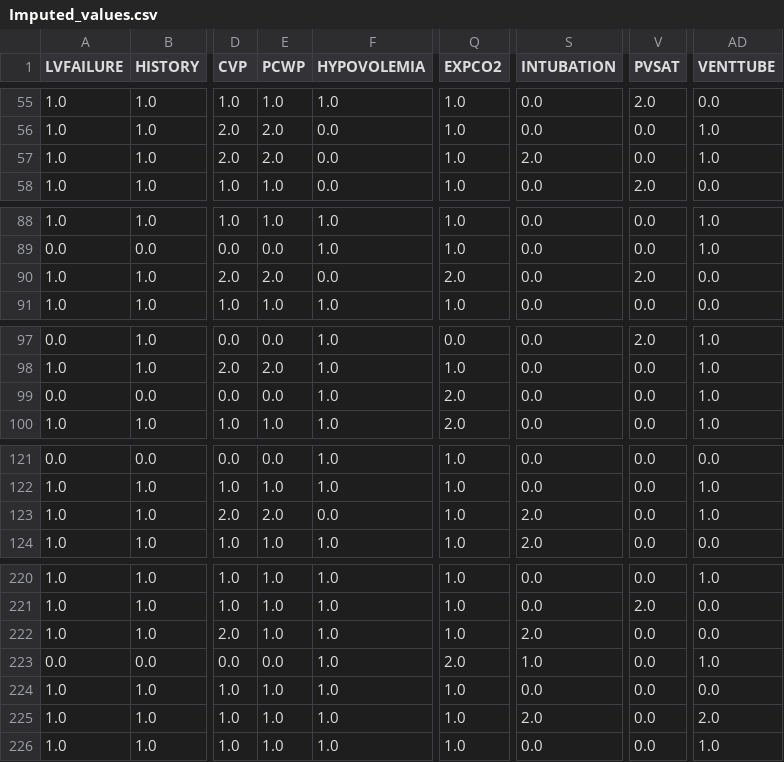
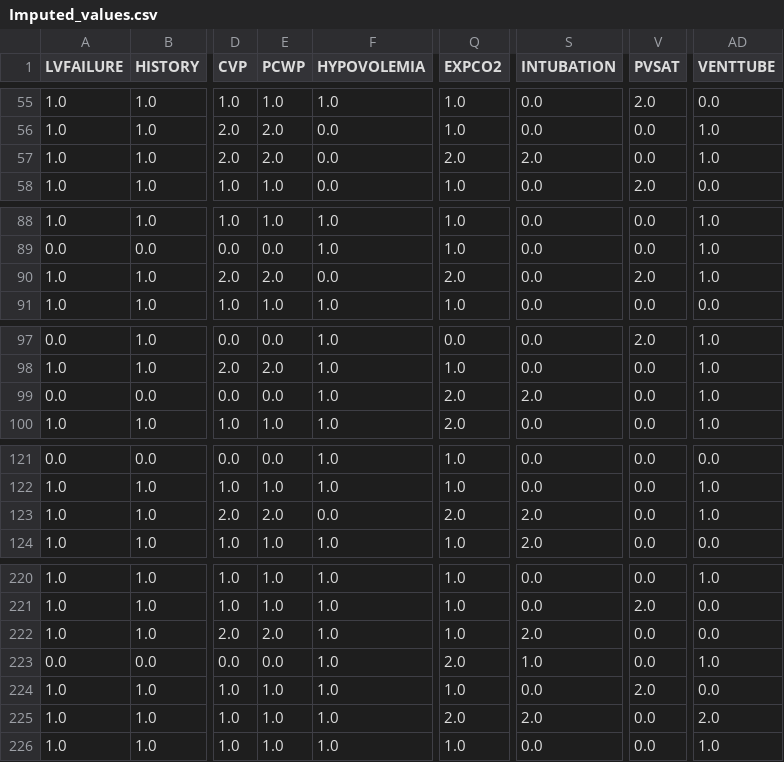
Before and after one commit to lmisselyn/LINGI2364-Pattern-Mining, a CSV file: Project-3/datasets/alarm/Imputed_values.csv, drawn as a sheet; only a part is shown, gaps mark what is left out; the diff covers the shown part only; the diff names each change by its address in the sheet, - before the commit and + after, or states it on an @@ line.

```diff
--- a/Project-3/datasets/alarm/Imputed_values.csv
+++ b/Project-3/datasets/alarm/Imputed_values.csv
-Q57 (EXPCO2): 1.0
+Q57 (EXPCO2): 2.0
-AD90 (VENTTUBE): 0.0
+AD90 (VENTTUBE): 1.0
-S99 (INTUBATION): 0.0
+S99 (INTUBATION): 2.0
-Q123 (EXPCO2): 1.0
+Q123 (EXPCO2): 2.0
-E222 (PCWP): 1.0
+E222 (PCWP): 2.0
-V224 (PVSAT): 0.0
+V224 (PVSAT): 2.0
-Q225 (EXPCO2): 1.0
+Q225 (EXPCO2): 2.0
```
Also changed, not shown: 6 edited cells elsewhere in this file, Project-3/datasets/andes/Imputed_values.csv, Project-3/datasets/random/Imputed_values.csv, 21 other files.
